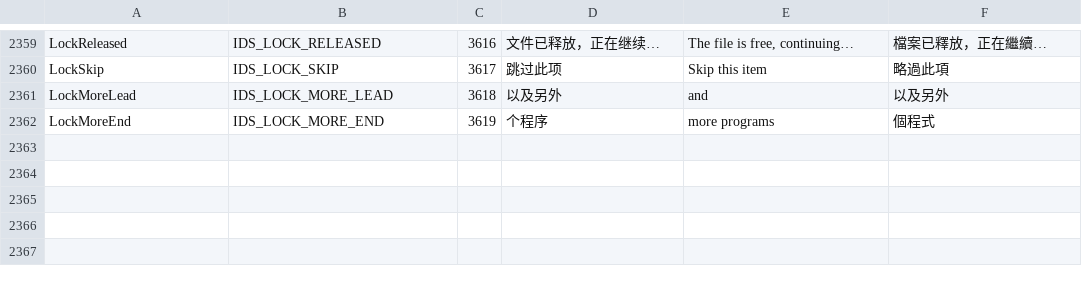
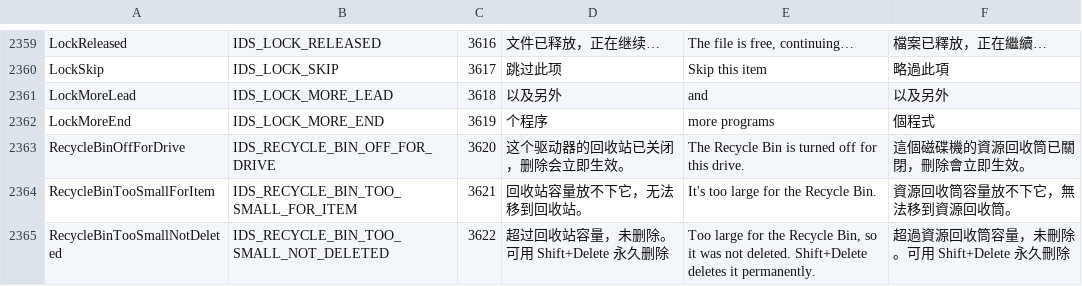
Before and after one commit to 0xheguoxing/pulse, a TSV file: tools/l10n/catalog.tsv, drawn as a sheet; only a part is shown, gaps mark what is left out.

Commit message:
fix(ops): never let a recycle become a permanent delete
The Shell does not refuse what the Recycle Bin cannot keep; it deletes it
for good. That happens when the bin is turned off for the drive ("Don't
move files to the Recycle Bin", or the NoRecycleFiles policy) and when an
item is larger than the bin's maximum size.

Before recycling, read the bin's limits for the volume (policy size,
NukeOnDelete, MaxCapacity, or Windows' default of 10% of the first 40 GB
and 5% of the rest) and refuse an item that does not fit, untouched.
Folders are measured without entering links and stop once past the
limit; the walk is skipped when the bin is as large as the used space.

A drive whose bin is off now counts as having no bin, so Delete asks for a
permanent delete and says why, as it does for shares. Files too large for
the bin are asked about the same way; an oversized folder is refused by
the worker with an error that points to Shift+Delete.

The shell host's IFileOperation recycle also vetoes, in PreDeleteItem, any
item the Shell will not send to the bin (no TSF_DELETE_RECYCLE_IF_POSSIBLE).

```diff
--- a/tools/l10n/catalog.tsv
+++ b/tools/l10n/catalog.tsv
@@ -2362 +2362,4 @@ LockMoreLead	IDS_LOCK_MORE_LEAD	3618	以及另外 	and 	以及另外
 LockMoreEnd	IDS_LOCK_MORE_END	3619	 个程序	 more programs	 個程式
+RecycleBinOffForDrive	IDS_RECYCLE_BIN_OFF_FOR_DRIVE	3620	这个驱动器的回收站已关闭，删除会立即生效。	The Recycle Bin is turned off for this drive.	這個磁碟機的資源回收筒已關閉，刪除會立即生效。
+RecycleBinTooSmallForItem	IDS_RECYCLE_BIN_TOO_SMALL_FOR_ITEM	3621	回收站容量放不下它，无法移到回收站。	It's too large for the Recycle Bin.	資源回收筒容量放不下它，無法移到資源回收筒。
+RecycleBinTooSmallNotDeleted	IDS_RECYCLE_BIN_TOO_SMALL_NOT_DELETED	3622	超过回收站容量，未删除。可用 Shift+Delete 永久删除	Too large for the Recycle Bin, so it was not deleted. Shift+Delete deletes it permanently.	超過資源回收筒容量，未刪除。可用 Shift+Delete 永久刪除
```
Also changed, not shown: 13 other files.
